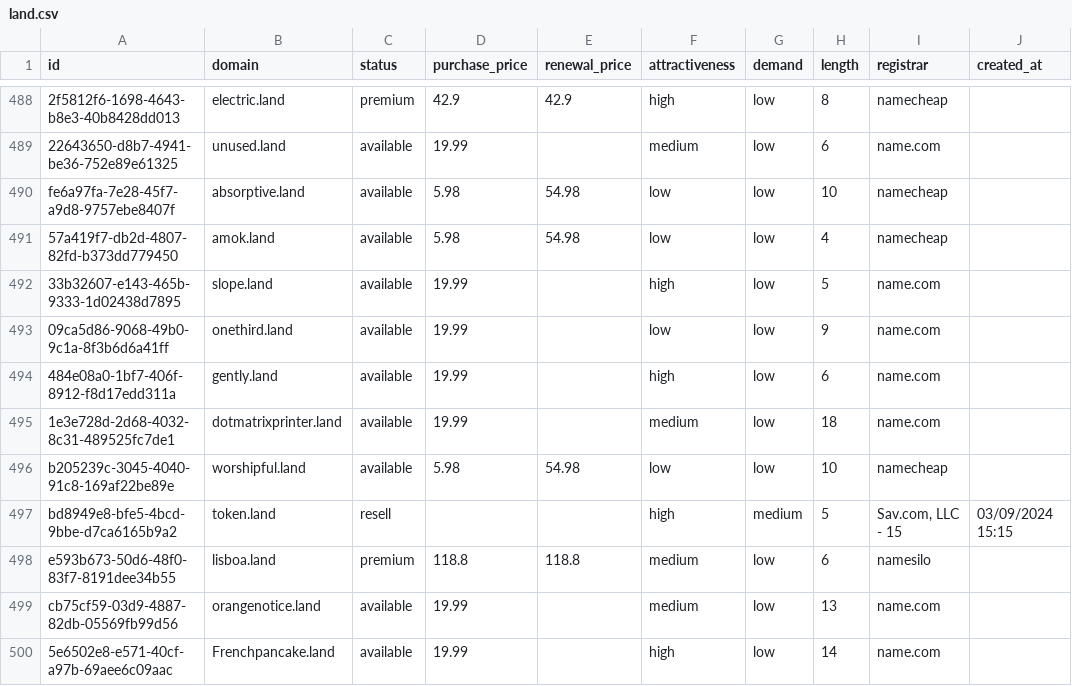
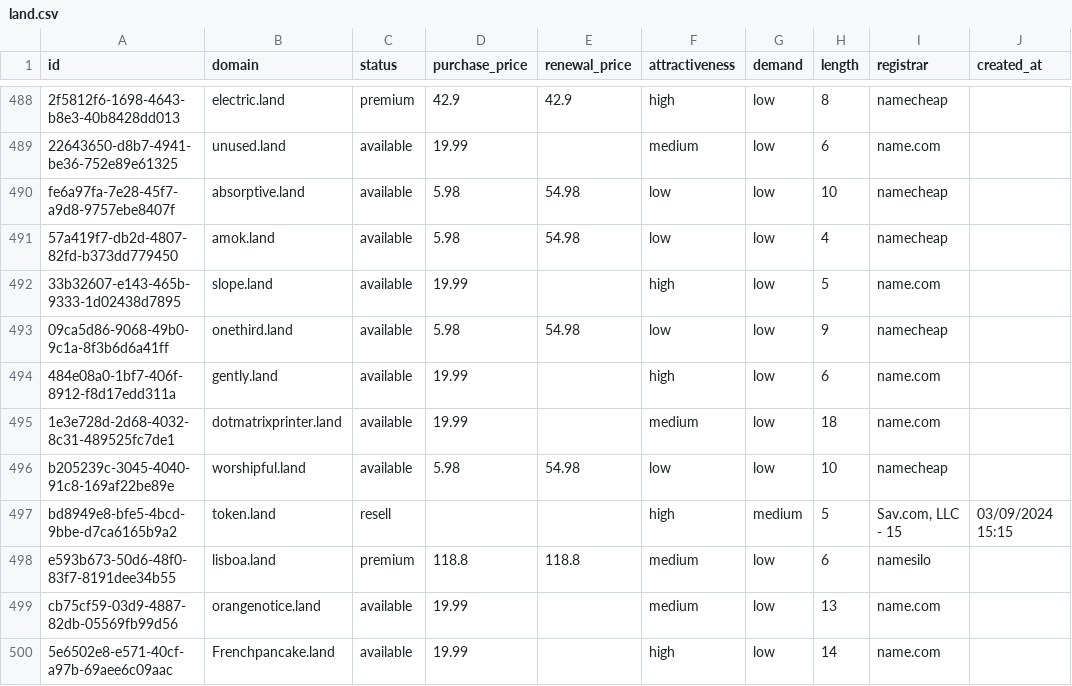
Before and after one commit to UniqueDomains/land-oneword-domains, a CSV file: land.csv, drawn as a sheet; only a part is shown, gaps mark what is left out; the diff names each change by its address in the sheet, - before the commit and + after, or states it on an @@ line.

Commit message:
Domains update

```diff
--- a/land.csv
+++ b/land.csv
-D493 (purchase_price): 19.99
+D493 (purchase_price): 5.98
-E493 (renewal_price): (empty)
+E493 (renewal_price): 54.98
-I493 (registrar): name.com
+I493 (registrar): namecheap
```
Also changed, not shown: 4 other files.
